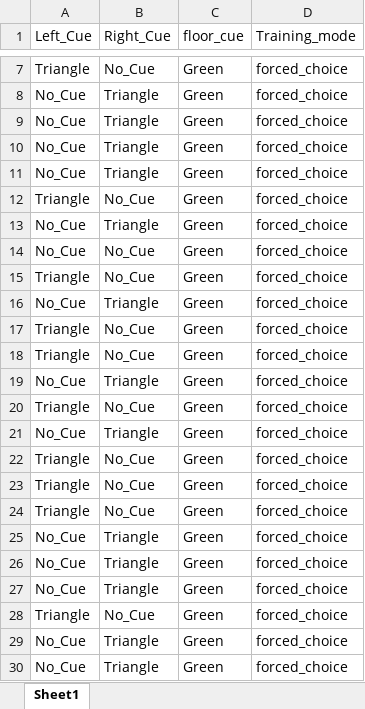
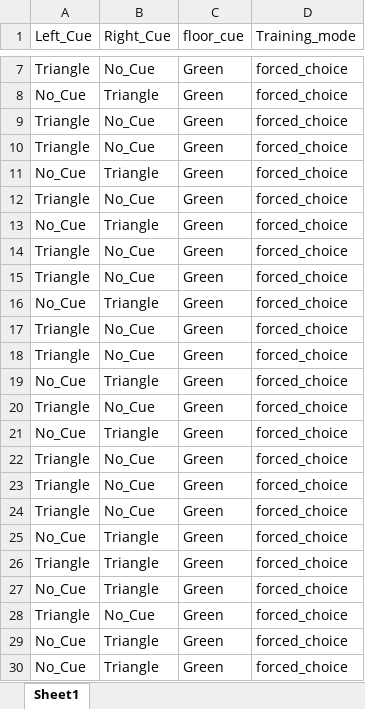
Before and after one commit to NC4Lab/omniroute_ubuntu_ws, an Excel workbook: src/omniroute_operation/src/single_T_maze/Training_Trials .xlsx, sheet Sheet1, drawn as a sheet; only a part is shown, gaps mark what is left out; values as stored, in another font and other column widths than the file's, no borders; removed rows and columns are numbered as before the commit, all else as after; the diff names each change by its address in the sheet, - before the commit and + after, or states it on an @@ line.

Commit message:
committing edits on timing of start wall lowering and some modification  of the single T maze code

```diff
--- a/src/omniroute_operation/src/single_T_maze/Training_Trials .xlsx (sheet Sheet1)
+++ b/src/omniroute_operation/src/single_T_maze/Training_Trials .xlsx (sheet Sheet1)
-row 9: No_Cue | Triangle | Green | forced_choice
-row 10: No_Cue | Triangle | Green | forced_choice
+row 9: Triangle | No_Cue | Green | forced_choice
+row 10: Triangle | No_Cue | Green | forced_choice
-A14 (Left_Cue): No_Cue
+A14 (Left_Cue): Triangle
-A26 (Left_Cue): No_Cue
+A26 (Left_Cue): Triangle
```
Also changed, not shown: hidden cells, 1 other file.
